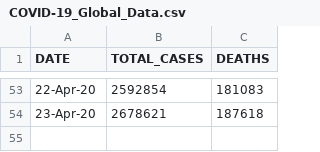
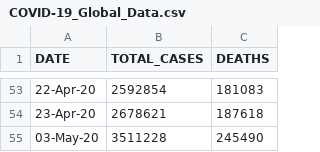
Before and after one commit to Ram-95/Corona-Tracker, a CSV file: COVID-19_Global_Data.csv, drawn as a sheet; only a part is shown, gaps mark what is left out.

```diff
--- a/COVID-19_Global_Data.csv
+++ b/COVID-19_Global_Data.csv
@@ -54 +54,2 @@ DATE,TOTAL_CASES,DEATHS
 23-Apr-20,2678621,187618
+03-May-20,3511228,245490
```
Also changed, not shown: COVID-19_Continent_Data.csv, COVID-19_Country_Data.csv, 2 other files.
